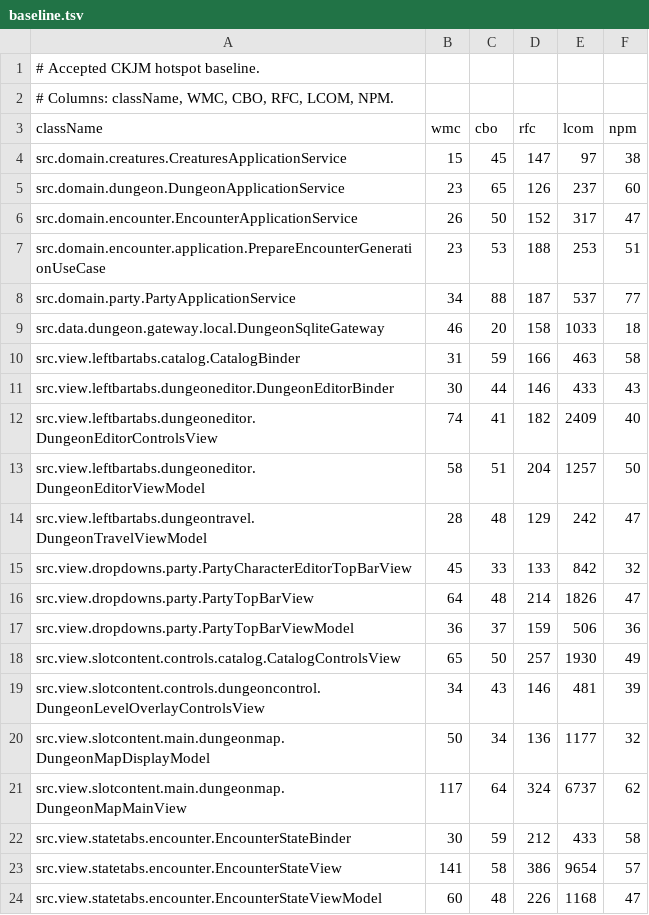
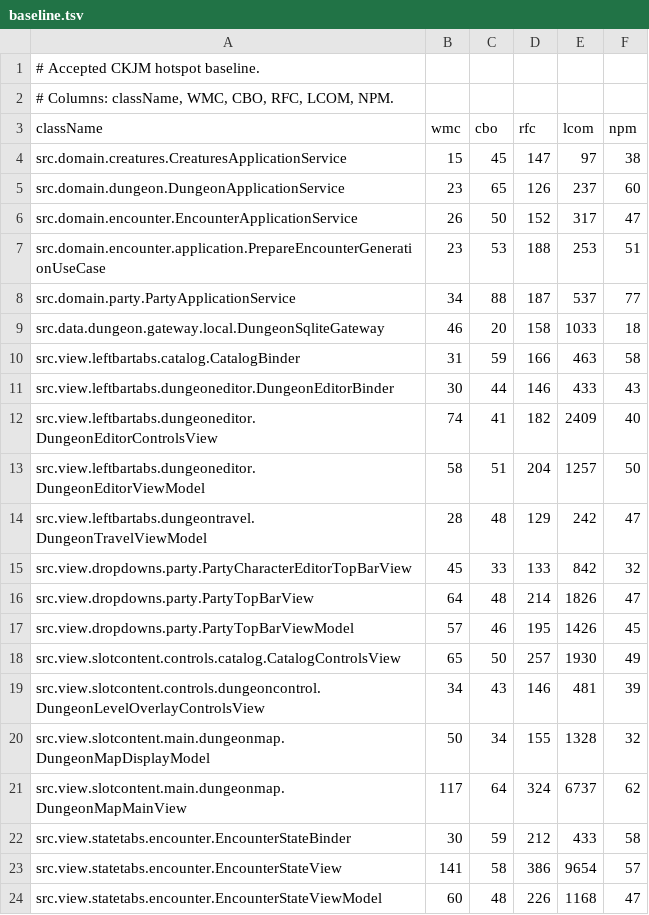
Before and after one commit to ThonkTank/Salt-Marcher, a TSV file: tools/quality/config/ckjm/baseline.tsv, drawn as a sheet.

```diff
--- a/tools/quality/config/ckjm/baseline.tsv
+++ b/tools/quality/config/ckjm/baseline.tsv
@@ -16,6 +16,6 @@ src.view.dropdowns.party.PartyCharacterEditorTopBarView	45	33	133	842	32
 src.view.dropdowns.party.PartyTopBarView	64	48	214	1826	47
-src.view.dropdowns.party.PartyTopBarViewModel	36	37	159	506	36
+src.view.dropdowns.party.PartyTopBarViewModel	57	46	195	1426	45
 src.view.slotcontent.controls.catalog.CatalogControlsView	65	50	257	1930	49
 src.view.slotcontent.controls.dungeoncontrol.DungeonLevelOverlayControlsView	34	43	146	481	39
-src.view.slotcontent.main.dungeonmap.DungeonMapDisplayModel	50	34	136	1177	32
+src.view.slotcontent.main.dungeonmap.DungeonMapDisplayModel	50	34	155	1328	32
 src.view.slotcontent.main.dungeonmap.DungeonMapMainView	117	64	324	6737	62
```
Also changed, not shown: 33 other files.
